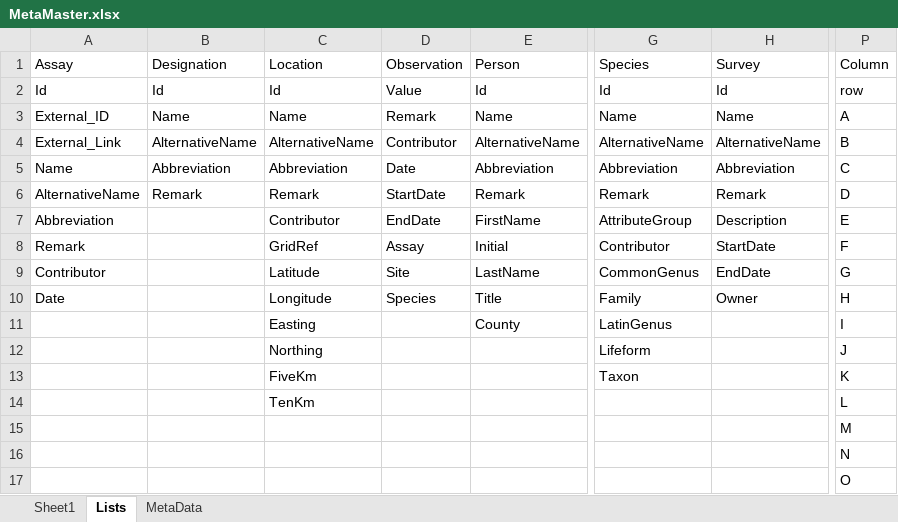
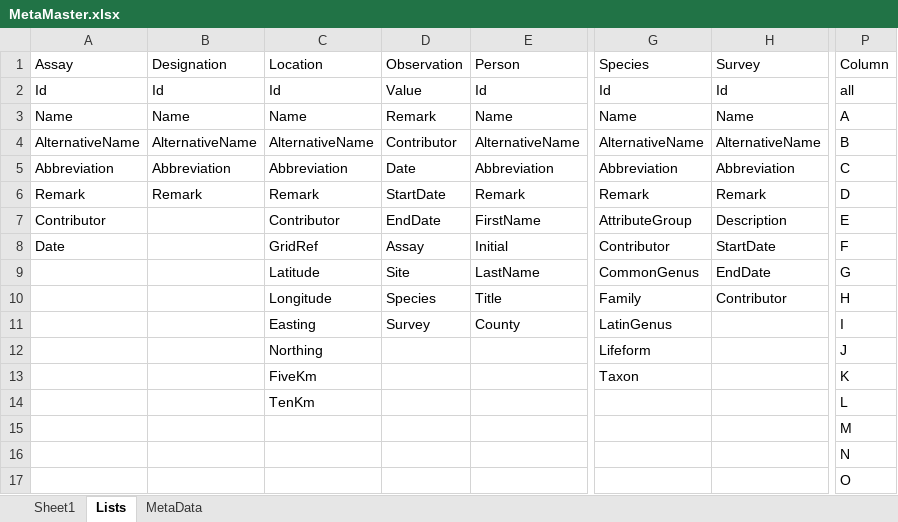
Before and after one commit to Christian-B/FishLink, an Excel workbook: data/MetaMaster.xlsx, sheet Lists, drawn as a sheet; only a part is shown, gaps mark what is left out; values as stored, in another font and other column widths than the file's, no borders; the diff names each change by its address in the sheet, - before the commit and + after, or states it on an @@ line.

Commit message:
Bug fixes on version without links.

```diff
--- a/data/MetaMaster.xlsx (sheet Lists)
+++ b/data/MetaMaster.xlsx (sheet Lists)
-P2 (Column): row
+P2 (Column): all
-A3 (Assay): External_ID
+A3 (Assay): Name
-A4 (Assay): External_Link
+A4 (Assay): AlternativeName
-A5 (Assay): Name
+A5 (Assay): Abbreviation
-A6 (Assay): AlternativeName
+A6 (Assay): Remark
-A7 (Assay): Abbreviation
+A7 (Assay): Contributor
-A8 (Assay): Remark
+A8 (Assay): Date
-A9 (Assay): Contributor
+A9 (Assay): (empty)
-A10 (Assay): Date
+A10 (Assay): (empty)
-H10 (Survey): Owner
+H10 (Survey): Contributor
-D11 (Observation): (empty)
+D11 (Observation): Survey
```
Also changed, not shown: 4 other files.
